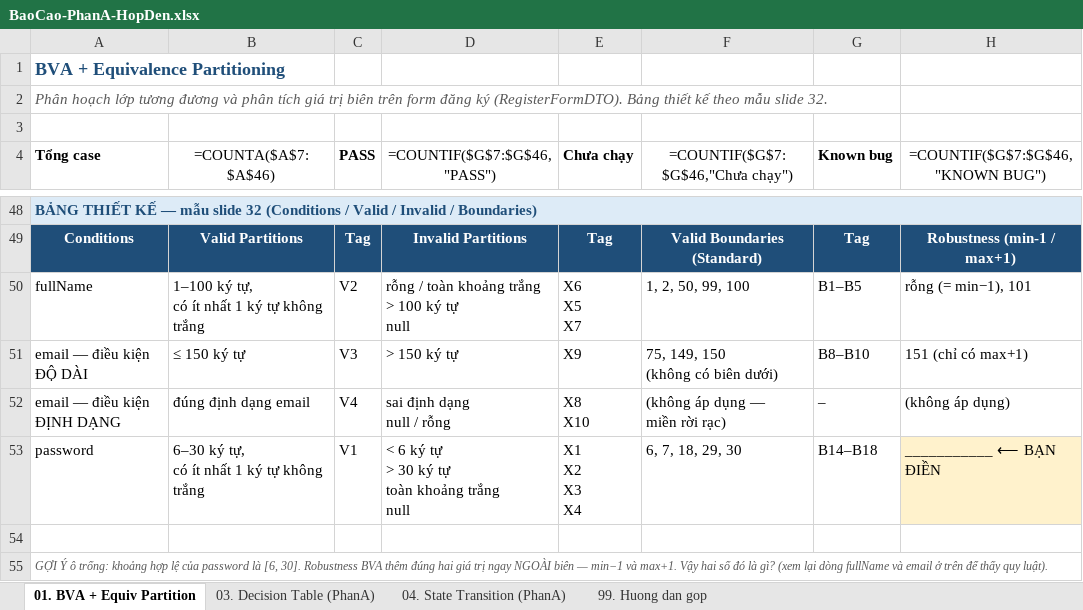
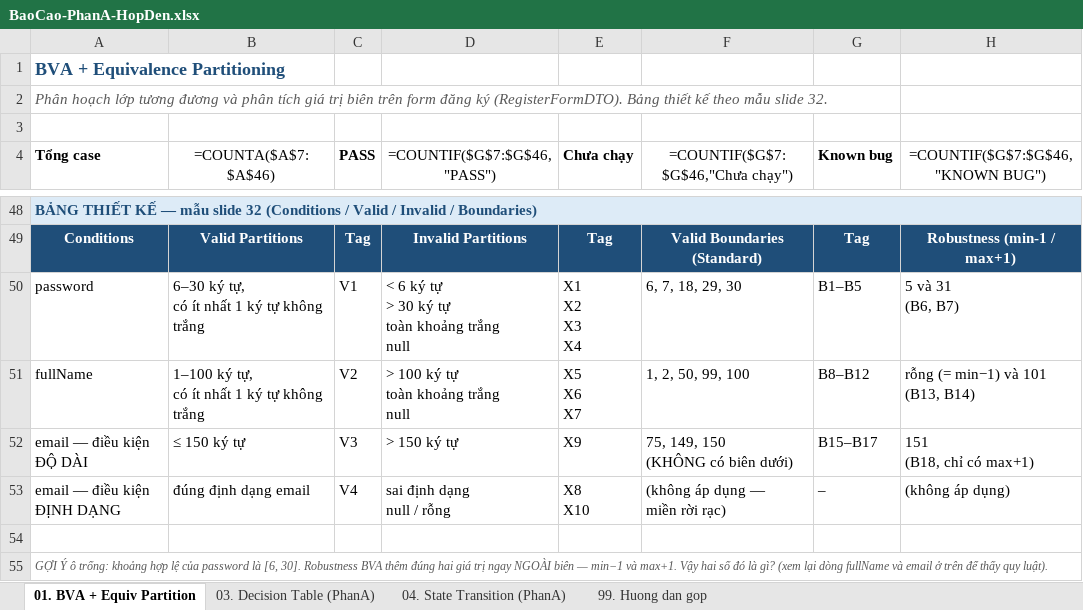
Before and after one commit to phatdayne2005/careercompass, an Excel workbook: BaoCao-PhanA-HopDen.xlsx, sheet 01. BVA + Equiv Partition, drawn as a sheet; only a part is shown, gaps mark what is left out; values as stored, in another font and other column widths than the file's, no borders; formulas without a stored value are shown as written; removed rows and columns are numbered as before the commit, all else as after; ↵ is a line break in a cell; the diff covers the shown part only; the diff names each change by its address in the sheet, - before the commit and + after, or states it on an @@ line.

Commit message:
docs(report): thống nhất thứ tự nhãn và đánh số B liên tục
Hai lỗi trong bảng thiết kế:
- Thứ tự hiển thị không khớp thứ tự nhãn: password mang V1 nhưng nằm cuối
  bảng, fullName mang V2 lại nằm đầu.
- Nhãn B nhảy số: B12 và B13 bị bỏ trống sau khi sửa lại phần email
  (email trước dùng B8-B13, sau khi bỏ min/min+1 chỉ còn B8-B11).

Sửa: thống nhất một chiều password (V1) -> fullName (V2) -> email (V3, V4)
cho cả danh sách case lẫn bảng thiết kế. Đánh lại nhãn B liên tục B1-B18:
  password B1-B5 (Standard) + B6, B7 (Robustness)
  fullName B8-B12 (Standard) + B13, B14 (Robustness)
  email    B15-B17 (Standard) + B18 (chỉ có max+1)

Thứ tự này khớp với tên hàm trong RegisterEquivalencePartitionTest
(V1/X1-X4 là password) nên đối chiếu code với báo cáo không lệch.

```diff
--- a/BaoCao-PhanA-HopDen.xlsx (sheet 01. BVA + Equiv Partition)
+++ b/BaoCao-PhanA-HopDen.xlsx (sheet 01. BVA + Equiv Partition)
+row 50: password | 6–30 ký tự, ↵ có ít nhất 1 ký tự không trắng | V1 | < 6 ký tự ↵ > 30 ký tự ↵ toàn khoảng trắng ↵ null | X1 ↵ X2 ↵ X3 ↵ X4 | 6, 7, 18, 29, 30 | B1–B5 | 5 và 31 ↵ (B6, B7)
-D51 (=COUNTIF($G$7:$G$46,"PASS")): rỗng / toàn khoảng trắng ↵ > 100 ký tự ↵ null
+D51 (=COUNTIF($G$7:$G$46,"PASS")): > 100 ký tự ↵ toàn khoảng trắng ↵ null
-E51 (Chưa chạy): X6 ↵ X5 ↵ X7
+E51 (Chưa chạy): X5 ↵ X6 ↵ X7
-G51 (Known bug): B1–B5
+G51 (Known bug): B8–B12
-H51 (=COUNTIF($G$7:$G$46,"KNOWN BUG")): rỗng (= min−1), 101
+H51 (=COUNTIF($G$7:$G$46,"KNOWN BUG")): rỗng (= min−1) và 101 ↵ (B13, B14)
-F52 (=COUNTIF($G$7:$G$46,"Chưa chạy")): 75, 149, 150 ↵ (không có biên dưới)
+F52 (=COUNTIF($G$7:$G$46,"Chưa chạy")): 75, 149, 150 ↵ (KHÔNG có biên dưới)
-G52 (Known bug): B8–B10
+G52 (Known bug): B15–B17
-H52 (=COUNTIF($G$7:$G$46,"KNOWN BUG")): 151 (chỉ có max+1)
+H52 (=COUNTIF($G$7:$G$46,"KNOWN BUG")): 151 ↵ (B18, chỉ có max+1)
-row 53: password | 6–30 ký tự, ↵ có ít nhất 1 ký tự không trắng | V1 | < 6 ký tự ↵ > 30 ký tự ↵ toàn khoảng trắng ↵ null | X1 ↵ X2 ↵ X3 ↵ X4 | 6, 7, 18, 29, 30 | B14–B18 | ___________ ⟵ BẠN ĐIỀN
```
Also changed, not shown: 86 edited cells elsewhere in this sheet.
